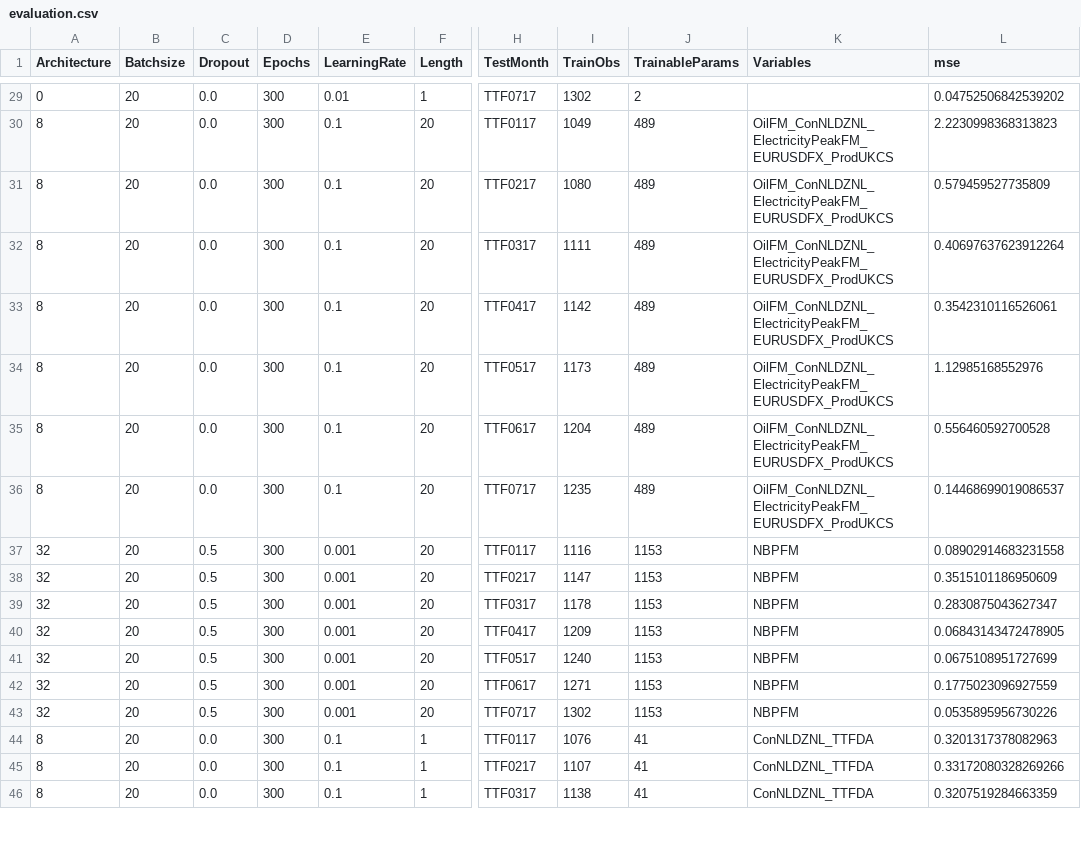
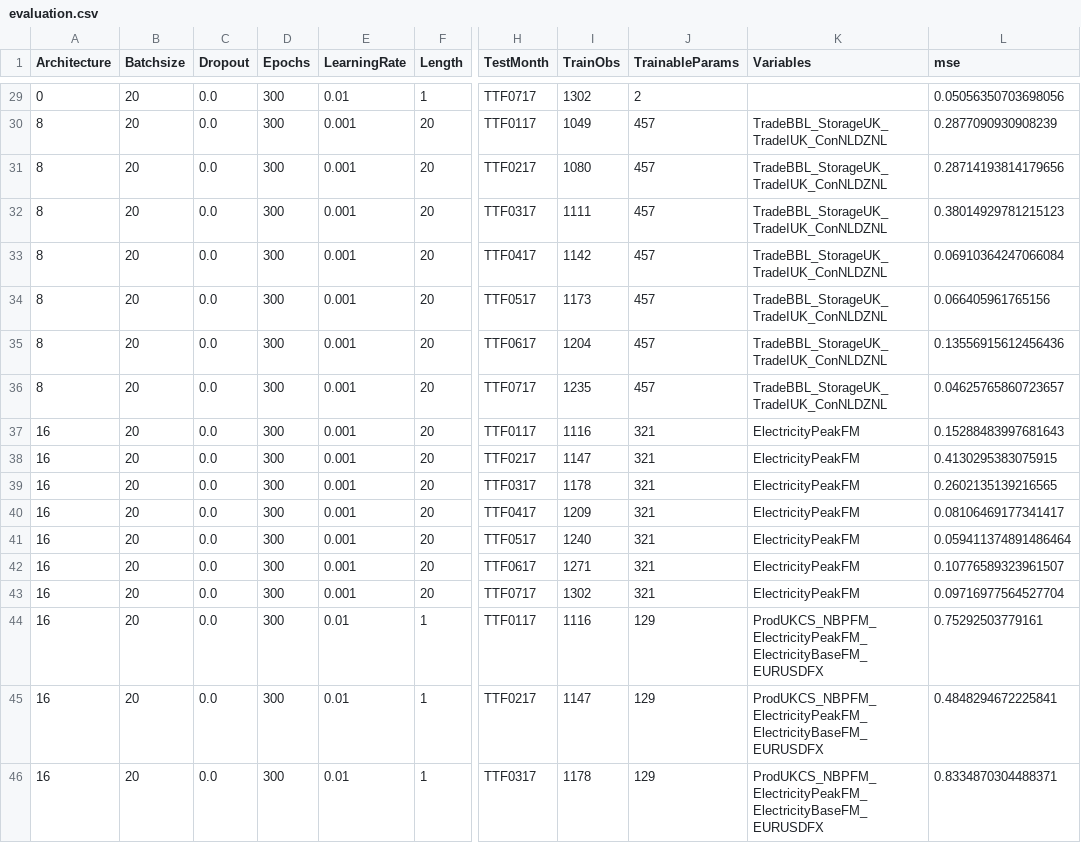
Before and after one commit to ckoopmann/GasPricePrediction, a CSV file: Data/Output/LevelPrediction/level_eval/evaluation.csv, drawn as a sheet; only a part is shown, gaps mark what is left out; the diff covers the shown part only; the diff names each change by its address in the sheet, - before the commit and + after, or states it on an @@ line.

```diff
--- a/Data/Output/LevelPrediction/level_eval/evaluation.csv
+++ b/Data/Output/LevelPrediction/level_eval/evaluation.csv
-L29 (mse): 0.04752506842539202
+L29 (mse): 0.05056350703698056
-E30:E36 (LearningRate): 0.1
+E30:E36 (LearningRate): 0.001
-J30:J36 (TrainableParams): 489
+J30:J36 (TrainableParams): 457
-K30:K36 (Variables): OilFM_ConNLDZNL_ElectricityPeakFM_EURUSDFX_ProdUKCS
+K30:K36 (Variables): TradeBBL_StorageUK_TradeIUK_ConNLDZNL
-L30 (mse): 2.2230998368313823
+L30 (mse): 0.2877090930908239
-L31 (mse): 0.579459527735809
+L31 (mse): 0.28714193814179656
-L32 (mse): 0.40697637623912264
+L32 (mse): 0.38014929781215123
-L33 (mse): 0.3542310116526061
+L33 (mse): 0.06910364247066084
-L34 (mse): 1.12985168552976
+L34 (mse): 0.066405961765156
-L35 (mse): 0.556460592700528
+L35 (mse): 0.13556915612456436
-L36 (mse): 0.14468699019086537
+L36 (mse): 0.04625765860723657
-A37:A43 (Architecture): 32
+A37:A43 (Architecture): 16
-C37:C43 (Dropout): 0.5
+C37:C43 (Dropout): 0.0
-J37:J43 (TrainableParams): 1153
+J37:J43 (TrainableParams): 321
-K37:K43 (Variables): NBPFM
+K37:K43 (Variables): ElectricityPeakFM
-L37 (mse): 0.08902914683231558
+L37 (mse): 0.15288483997681643
-L38 (mse): 0.3515101186950609
+L38 (mse): 0.4130295383075915
-L39 (mse): 0.2830875043627347
+L39 (mse): 0.2602135139216565
-L40 (mse): 0.06843143472478905
+L40 (mse): 0.08106469177341417
-L41 (mse): 0.0675108951727699
+L41 (mse): 0.059411374891486464
-L42 (mse): 0.1775023096927559
+L42 (mse): 0.10776589323961507
-L43 (mse): 0.0535895956730226
+L43 (mse): 0.09716977564527704
-A44:A46 (Architecture): 8
+A44:A46 (Architecture): 16
-E44:E46 (LearningRate): 0.1
+E44:E46 (LearningRate): 0.01
-I44 (TrainObs): 1076
+I44 (TrainObs): 1116
-J44:J46 (TrainableParams): 41
+J44:J46 (TrainableParams): 129
-K44:K46 (Variables): ConNLDZNL_TTFDA
+K44:K46 (Variables): ProdUKCS_NBPFM_ElectricityPeakFM_ElectricityBaseFM_EURUSDFX
-L44 (mse): 0.3201317378082963
+L44 (mse): 0.75292503779161
-I45 (TrainObs): 1107
+I45 (TrainObs): 1147
-L45 (mse): 0.33172080328269266
+L45 (mse): 0.4848294672225841
-I46 (TrainObs): 1138
+I46 (TrainObs): 1178
-L46 (mse): 0.3207519284663359
+L46 (mse): 0.8334870304488371
```
Also changed, not shown: 86 edited cells elsewhere in this file, 3 other files.
